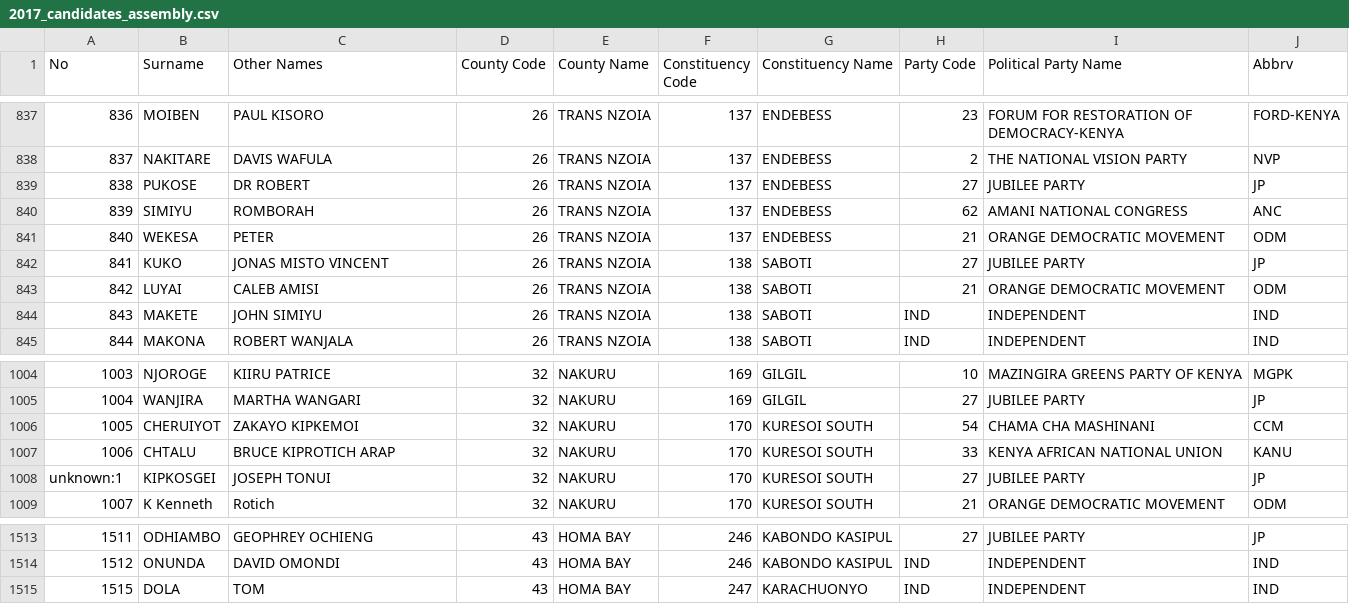
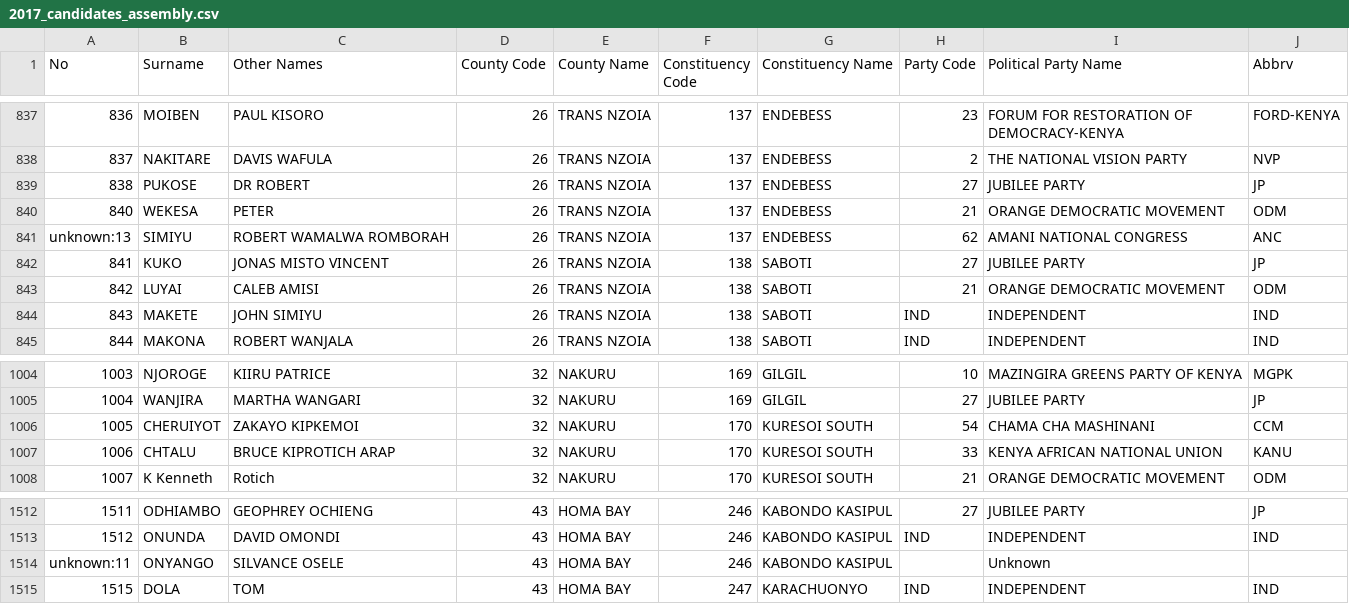
Before and after one commit to mysociety/yournextrepresentative, a CSV file: elections/kenya/data/2017_candidates_assembly.csv, drawn as a sheet; only a part is shown, gaps mark what is left out; removed rows and columns are numbered as before the commit, all else as after; the diff names each change by its address in the sheet, - before the commit and + after, or states it on an @@ line.

```diff
--- a/elections/kenya/data/2017_candidates_assembly.csv
+++ b/elections/kenya/data/2017_candidates_assembly.csv
-row 840: 839 | SIMIYU | ROMBORAH | 26 | TRANS NZOIA | 137 | ENDEBESS | 62 | AMANI NATIONAL CONGRESS | ANC
+row 841: unknown:13 | SIMIYU | ROBERT WAMALWA ROMBORAH | 26 | TRANS NZOIA | 137 | ENDEBESS | 62 | AMANI NATIONAL CONGRESS | ANC
-row 1008: unknown:1 | KIPKOSGEI | JOSEPH TONUI | 32 | NAKURU | 170 | KURESOI SOUTH | 27 | JUBILEE PARTY | JP
+row 1514: unknown:11 | ONYANGO | SILVANCE OSELE | 43 | HOMA BAY | 246 | KABONDO KASIPUL |  | Unknown
```
Also changed, not shown: elections/kenya/data/2017_candidates_governors.csv, 1 other file.
